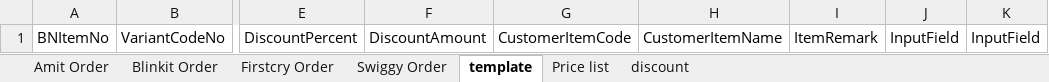
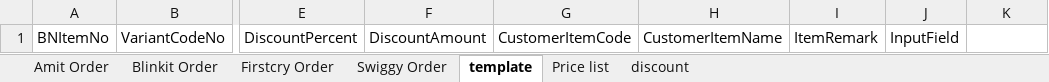
Before and after one commit to yogeshsmartivity/excel, an Excel workbook: Order_Processor.xlsm, sheet template, drawn as a sheet; only a part is shown, gaps mark what is left out; values as stored, in another font and other column widths than the file's, no borders; conditional formats not drawn; the diff names each change by its address in the sheet, - before the commit and + after, or states it on an @@ line.

```diff
--- a/Order_Processor.xlsm (sheet template)
+++ b/Order_Processor.xlsm (sheet template)
-K1: InputField
+K1: (empty)
```
Also changed, not shown: sheet Firstcry Order, sheet discount, sheet Swiggy Order, sheet Amit Order, sheet Blinkit Order, formulas that keep their value, charts or pictures.
